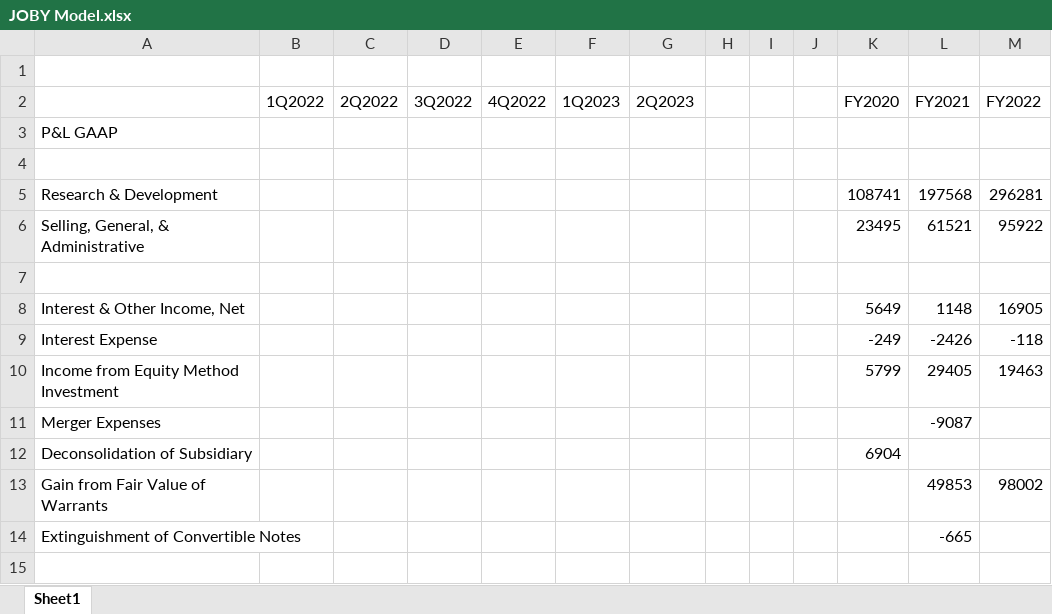
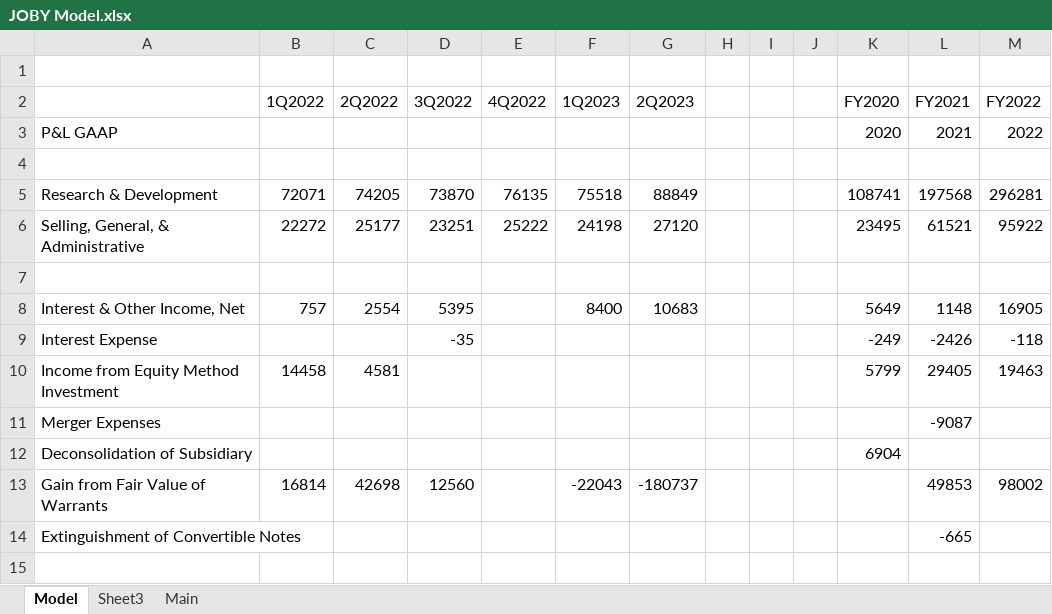
Before and after one commit to evandomingos/Models, an Excel workbook: JOBY Model.xlsx, sheet Model, drawn as a sheet; only a part is shown; values as stored, in another font and other column widths than the file's, no cell formats; the diff covers the shown part only; the diff names each change by its address in the sheet, - before the commit and + after, or states it on an @@ line.

Commit message:
Update JOBY Model.xlsx

```diff
--- a/JOBY Model.xlsx (sheet Model)
+++ b/JOBY Model.xlsx (sheet Model)
-sheet tab: Sheet1
+sheet tab: Model
+sheet tab: Sheet3
+sheet tab: Main
-K3 (FY2020): (empty)
+K3 (FY2020): 2020
-L3 (FY2021): (empty)
+L3 (FY2021): 2021
-M3 (FY2022): (empty)
+M3 (FY2022): 2022
-B5 (1Q2022): (empty)
+B5 (1Q2022): 72071
-C5 (2Q2022): (empty)
+C5 (2Q2022): 74205
-D5 (3Q2022): (empty)
+D5 (3Q2022): 73870
-E5 (4Q2022): (empty)
+E5 (4Q2022): 76135
-F5 (1Q2023): (empty)
+F5 (1Q2023): 75518
-G5 (2Q2023): (empty)
+G5 (2Q2023): 88849
-B6 (1Q2022): (empty)
+B6 (1Q2022): 22272
-C6 (2Q2022): (empty)
+C6 (2Q2022): 25177
-D6 (3Q2022): (empty)
+D6 (3Q2022): 23251
-E6 (4Q2022): (empty)
+E6 (4Q2022): 25222
-F6 (1Q2023): (empty)
+F6 (1Q2023): 24198
-G6 (2Q2023): (empty)
+G6 (2Q2023): 27120
-B8 (1Q2022): (empty)
+B8 (1Q2022): 757
-C8 (2Q2022): (empty)
+C8 (2Q2022): 2554
-D8 (3Q2022): (empty)
+D8 (3Q2022): 5395
-F8 (1Q2023): (empty)
+F8 (1Q2023): 8400
-G8 (2Q2023): (empty)
+G8 (2Q2023): 10683
-D9 (3Q2022): (empty)
+D9 (3Q2022): -35
-B10 (1Q2022): (empty)
+B10 (1Q2022): 14458
-C10 (2Q2022): (empty)
+C10 (2Q2022): 4581
-B13 (1Q2022): (empty)
+B13 (1Q2022): 16814
-C13 (2Q2022): (empty)
+C13 (2Q2022): 42698
-D13 (3Q2022): (empty)
+D13 (3Q2022): 12560
-F13 (1Q2023): (empty)
+F13 (1Q2023): -22043
-G13 (2Q2023): (empty)
+G13 (2Q2023): -180737
```
Also changed, not shown: 9 added rows, 7 removed rows, 2 moved rows and 25 edited cells elsewhere in this sheet, cell formats.
